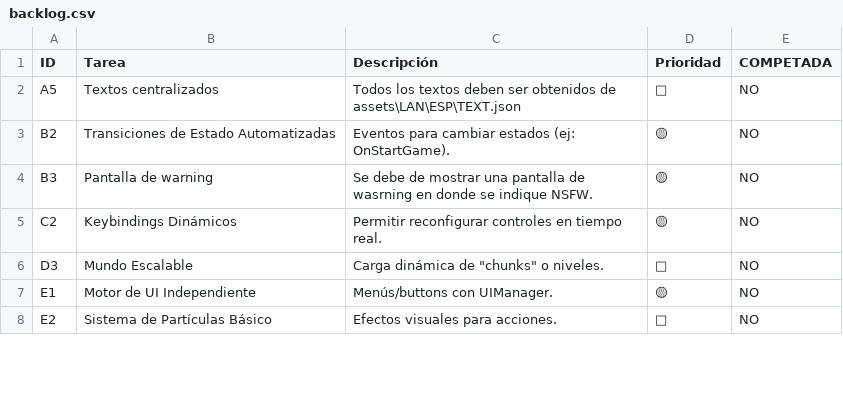
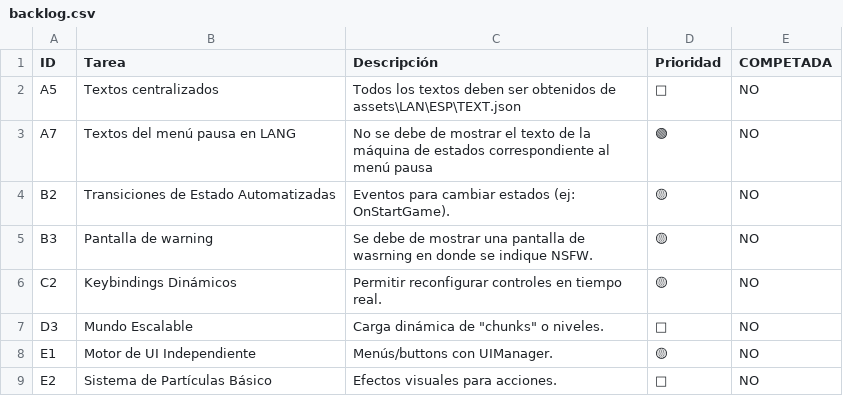
Before and after one commit to felipedelosh/GamePython, a CSV file: Docs/backlog.csv, drawn as a sheet; only a part is shown; the diff names each change by its address in the sheet, - before the commit and + after, or states it on an @@ line.

Commit message:
BACKLOG

```diff
--- a/Docs/backlog.csv
+++ b/Docs/backlog.csv
+row 3: A7 | Textos del menú pausa en LANG | No se debe de mostrar el texto de la máquina de estados correspondiente al menú pausa | 🟢 | NO
```
